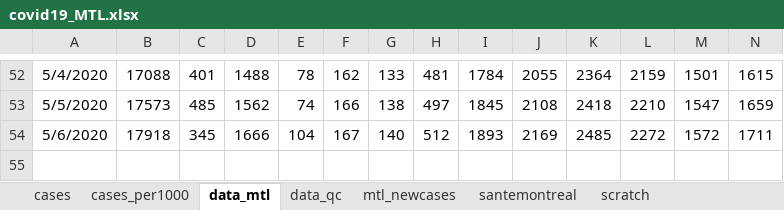
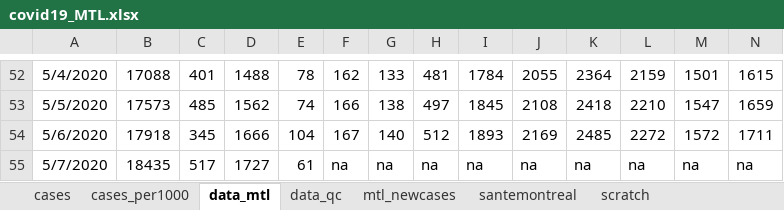
Before and after one commit to jeremymoreau/covid19mtl, an Excel workbook: app/data/covid19_MTL.xlsx, sheet data_mtl, drawn as a sheet; only a part is shown, gaps mark what is left out; values as stored, in another font and other column widths than the file's, no borders; rows hold the shown columns only; the diff names each change by its address in the sheet, - before the commit and + after, or states it on an @@ line.

Commit message:
Update data (2020-05-08)
Partial data, INSPQ only.

```diff
--- a/app/data/covid19_MTL.xlsx (sheet data_mtl)
+++ b/app/data/covid19_MTL.xlsx (sheet data_mtl)
+row 55: 5/7/2020 | 18435 | 517 | 1727 | 61 | na | na | na | na | na | na | na | na | na
```
Also changed, not shown: sheet data_qc, sheet mtl_newcases, 4 other files.
